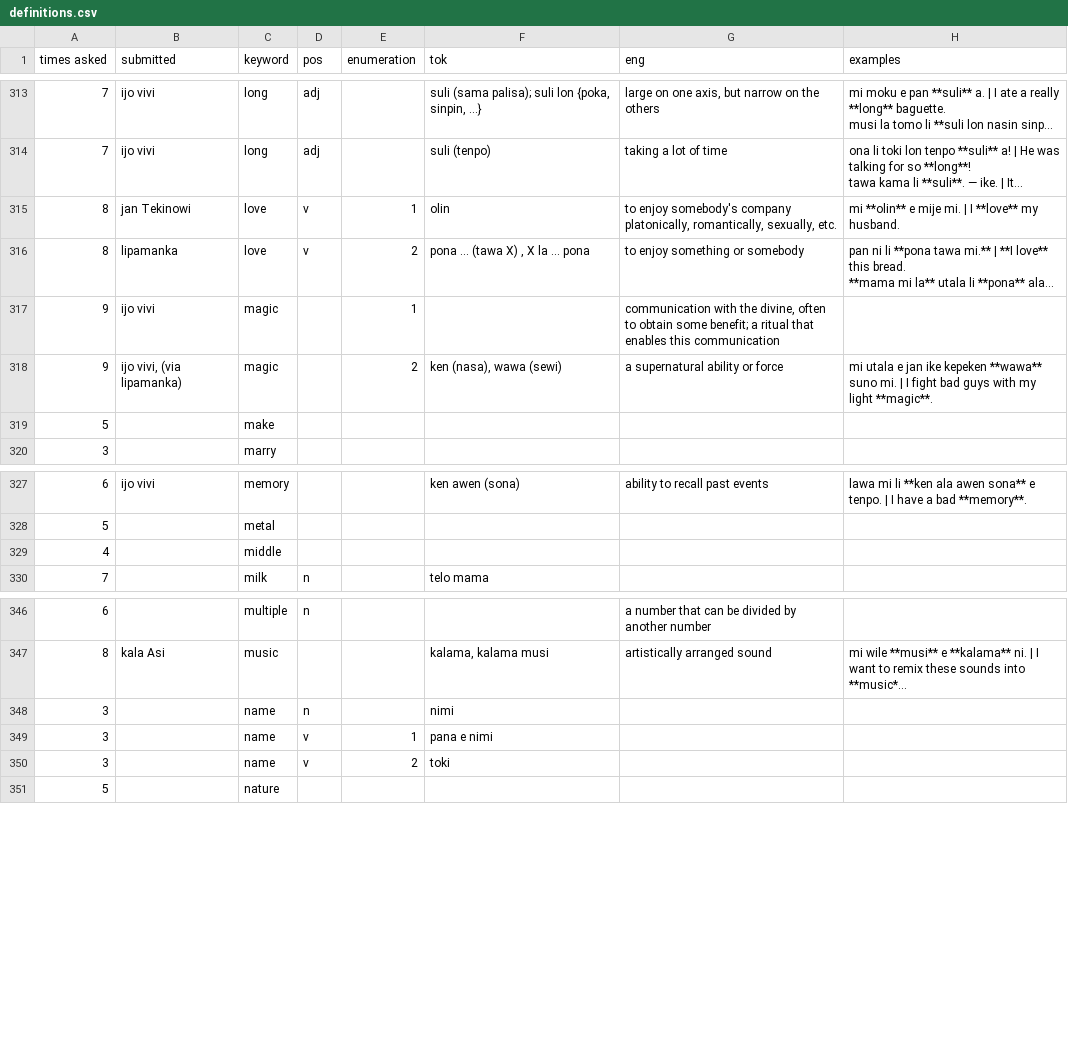
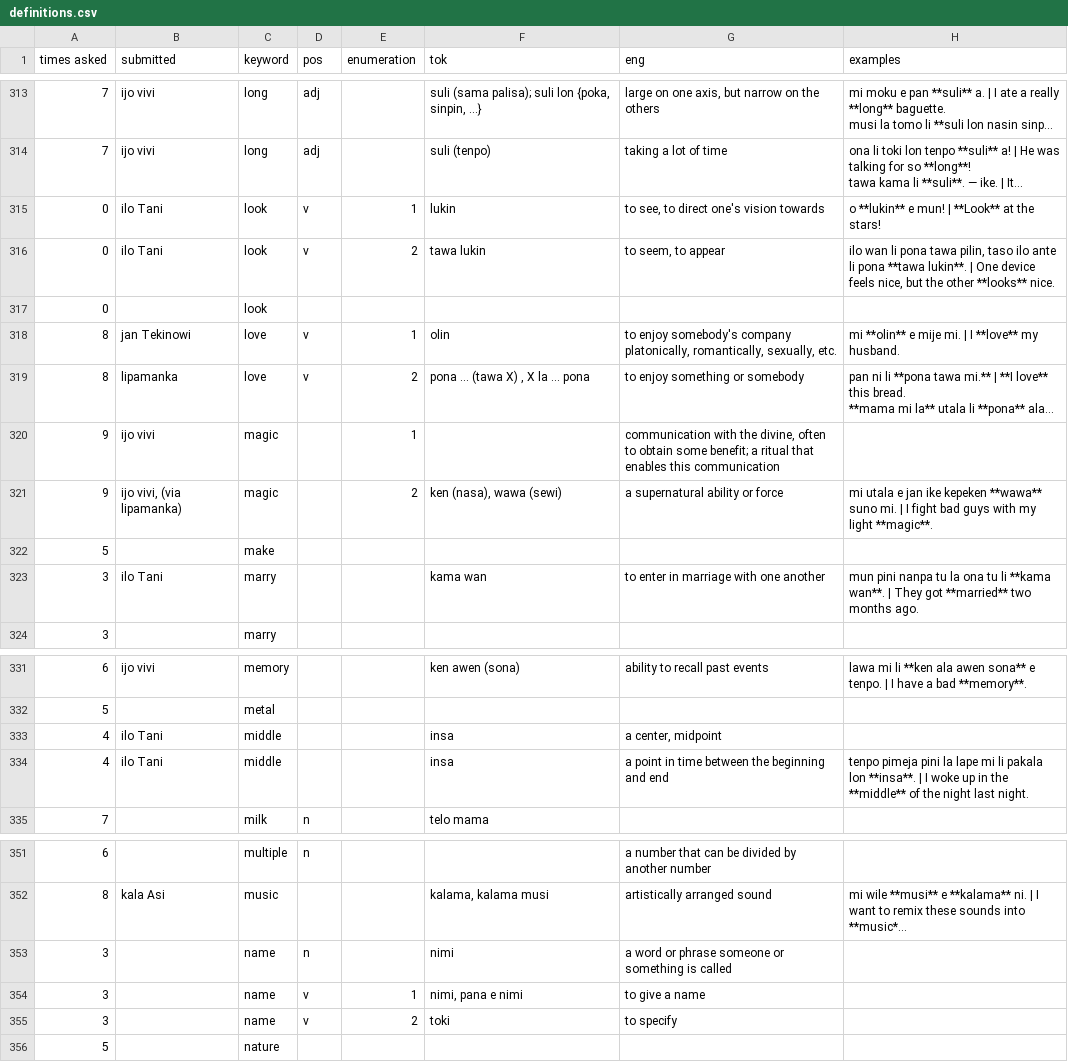
Before and after one commit to pona-la/kemeka.pona.la, a CSV file: data/definitions.csv, drawn as a sheet; only a part is shown, gaps mark what is left out; long unchanged cells end in …; addresses are those after the commit; the diff names each change by its address in the sheet, - before the commit and + after, or states it on an @@ line.

Commit message:
Update data

```diff
--- a/data/definitions.csv
+++ b/data/definitions.csv
+row 315: 0 | ilo Tani | look | v | 1 | lukin | to see, to direct one's vision towards | o **lukin** e mun! | **Look** at the stars!
+row 316: 0 | ilo Tani | look | v | 2 | tawa lukin | to seem, to appear | ilo wan li pona tawa pilin, taso ilo ante li pona **tawa lukin**. | One device feels nice, but the other **looks** nice.
+row 317: 0 |  | look
+row 323: 3 | ilo Tani | marry |  |  | kama wan | to enter in marriage with one another | mun pini nanpa tu la ona tu li **kama wan**. | They got **married** two months ago.
-B333 (submitted): (empty)
+B333 (submitted): ilo Tani
-F333 (tok): (empty)
+F333 (tok): insa
-G333 (eng): (empty)
+G333 (eng): a center, midpoint
+row 334: 4 | ilo Tani | middle |  |  | insa | a point in time between the beginning and end | tenpo pimeja pini la lape mi li pakala lon **insa**. | I woke up in the **middle** of the night last night.
-G353 (eng): (empty)
+G353 (eng): a word or phrase someone or something is called
-F354 (tok): pana e nimi
+F354 (tok): nimi, pana e nimi
-G354 (eng): (empty)
+G354 (eng): to give a name
-G355 (eng): (empty)
+G355 (eng): to specify
```
Also changed, not shown: data/notes.csv.
